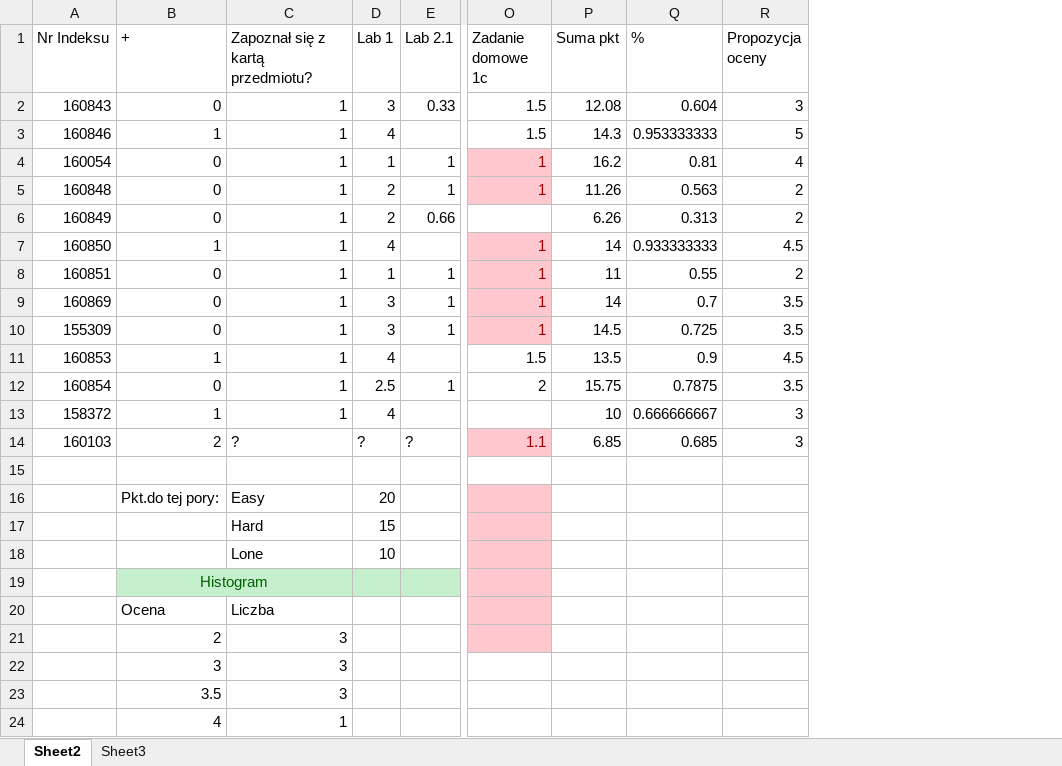
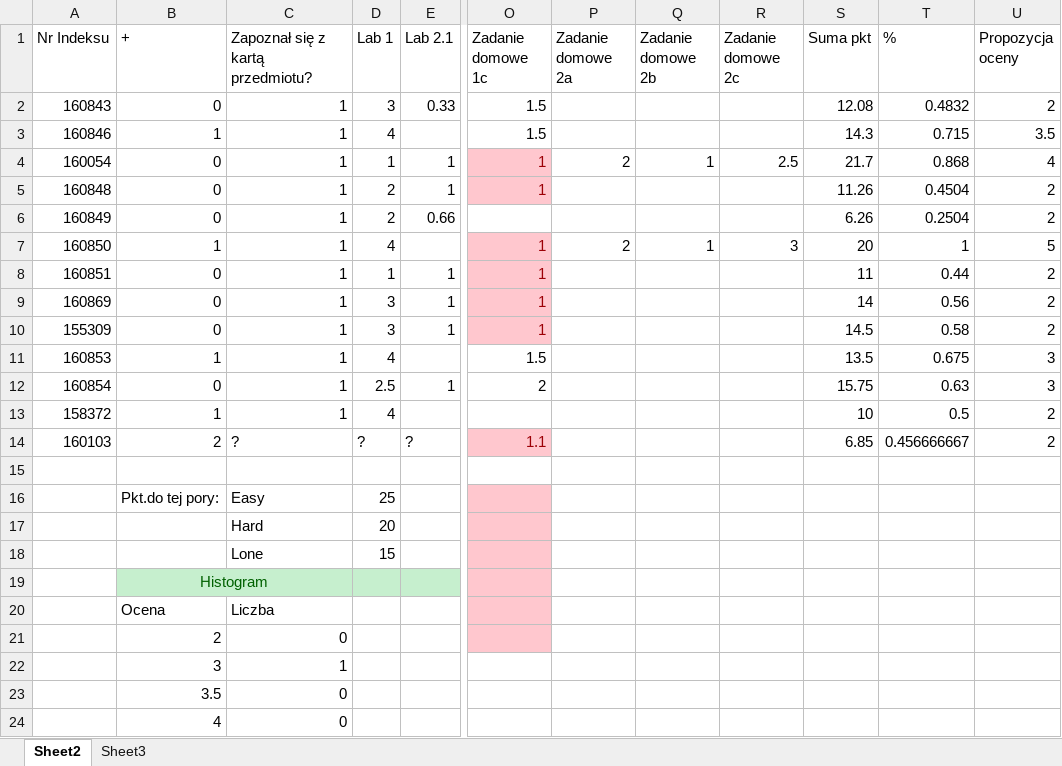
Before and after one commit to mpenarprz/InformatykaA1, an Excel workbook: Wyniki.xlsx, sheet Sheet2, drawn as a sheet; only a part is shown, gaps mark what is left out; values as stored, in another font and other column widths than the file's, no borders; charts and pictures and table styles not drawn; addresses are those after the commit; the diff covers the shown part only; the diff names each change by its address in the sheet, - before the commit and + after, or states it on an @@ line.

Commit message:
Wyniki

```diff
--- a/Wyniki.xlsx (sheet Sheet2)
+++ b/Wyniki.xlsx (sheet Sheet2)
+column P (Zadanie domowe 2a), rows 4-7: 2 |  |  | 2
+column Q (Zadanie domowe 2b), rows 4-7: 1 |  |  | 1
+column R (Zadanie domowe 2c), rows 4-7: 2.5 |  |  | 3
-T2 (%): 0.604
+T2 (%): 0.4832
-U2 (Propozycja oceny): 3
+U2 (Propozycja oceny): 2
-T3 (%): 0.953333333
+T3 (%): 0.715
-U3 (Propozycja oceny): 5
+U3 (Propozycja oceny): 3.5
-S4 (Suma pkt): 16.2
+S4 (Suma pkt): 21.7
-T4 (%): 0.81
+T4 (%): 0.868
-T5 (%): 0.563
+T5 (%): 0.4504
-T6 (%): 0.313
+T6 (%): 0.2504
-S7 (Suma pkt): 14
+S7 (Suma pkt): 20
-T7 (%): 0.933333333
+T7 (%): 1
-U7 (Propozycja oceny): 4.5
+U7 (Propozycja oceny): 5
-T8 (%): 0.55
+T8 (%): 0.44
-T9 (%): 0.7
+T9 (%): 0.56
-U9:U10 (Propozycja oceny): 3.5
+U9:U10 (Propozycja oceny): 2
-T10 (%): 0.725
+T10 (%): 0.58
-T11 (%): 0.9
+T11 (%): 0.675
-U11 (Propozycja oceny): 4.5
+U11 (Propozycja oceny): 3
-T12 (%): 0.7875
+T12 (%): 0.63
-U12 (Propozycja oceny): 3.5
+U12 (Propozycja oceny): 3
-T13 (%): 0.666666667
+T13 (%): 0.5
-U13:U14 (Propozycja oceny): 3
+U13:U14 (Propozycja oceny): 2
-T14 (%): 0.685
+T14 (%): 0.456666667
-D16 (Lab 1): 20
+D16 (Lab 1): 25
-D17 (Lab 1): 15
+D17 (Lab 1): 20
-D18 (Lab 1): 10
+D18 (Lab 1): 15
-C21 (Zapoznał się z kartą przedmiotu?): 3
+C21 (Zapoznał się z kartą przedmiotu?): 0
-C22 (Zapoznał się z kartą przedmiotu?): 3
+C22 (Zapoznał się z kartą przedmiotu?): 1
-C23 (Zapoznał się z kartą przedmiotu?): 3
+C23 (Zapoznał się z kartą przedmiotu?): 0
-C24 (Zapoznał się z kartą przedmiotu?): 1
+C24 (Zapoznał się z kartą przedmiotu?): 0
```
Also changed, not shown: 2 edited cells elsewhere in this sheet, formulas that keep their value, charts or pictures, 3 other files.
